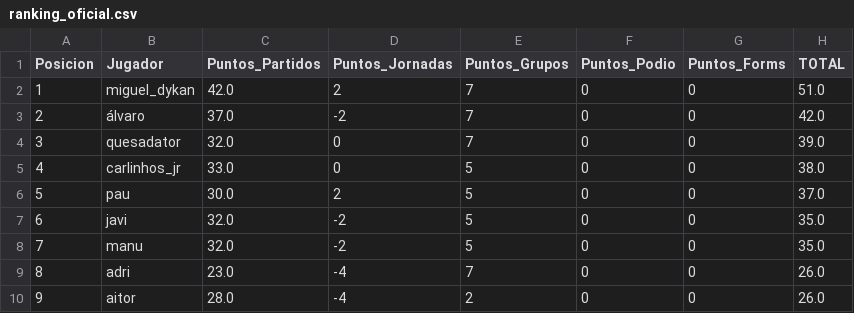
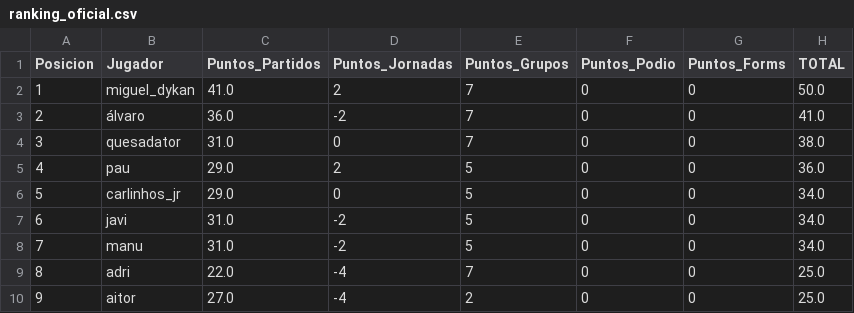
Before and after one commit to paumateo22/Porra_Mundial, a CSV file: data/resultados/ranking_oficial.csv, drawn as a sheet.

```diff
--- a/data/resultados/ranking_oficial.csv
+++ b/data/resultados/ranking_oficial.csv
@@ -1,10 +1,10 @@
 Posicion,Jugador,Puntos_Partidos,Puntos_Jornadas,Puntos_Grupos,Puntos_Podio,Puntos_Forms,TOTAL
-1,miguel_dykan,42.0,2,7,0,0,51.0
-2,álvaro,37.0,-2,7,0,0,42.0
-3,quesadator,32.0,0,7,0,0,39.0
-4,carlinhos_jr,33.0,0,5,0,0,38.0
-5,pau,30.0,2,5,0,0,37.0
-6,javi,32.0,-2,5,0,0,35.0
-7,manu,32.0,-2,5,0,0,35.0
-8,adri,23.0,-4,7,0,0,26.0
-9,aitor,28.0,-4,2,0,0,26.0
+1,miguel_dykan,41.0,2,7,0,0,50.0
+2,álvaro,36.0,-2,7,0,0,41.0
+3,quesadator,31.0,0,7,0,0,38.0
+4,pau,29.0,2,5,0,0,36.0
+5,carlinhos_jr,29.0,0,5,0,0,34.0
+6,javi,31.0,-2,5,0,0,34.0
+7,manu,31.0,-2,5,0,0,34.0
+8,adri,22.0,-4,7,0,0,25.0
+9,aitor,27.0,-4,2,0,0,25.0
```
Also changed, not shown: 35 other files.
